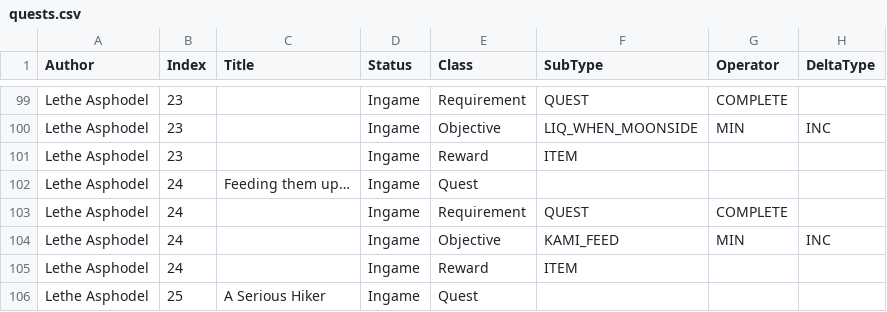
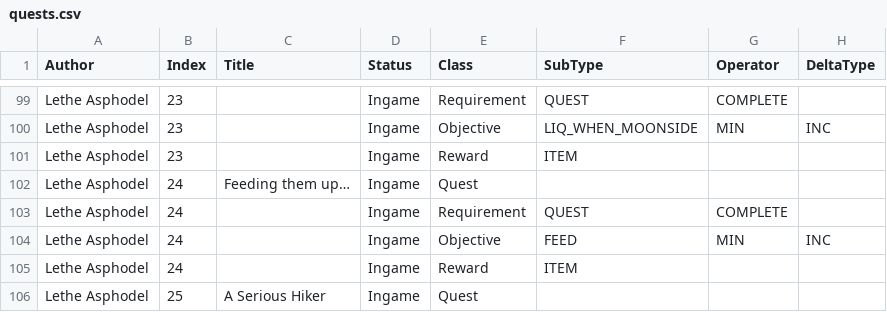
Before and after one commit to kanyaveral/kamigotchi, a CSV file: packages/contracts/src/deployment/world/data/quests/quests.csv, drawn as a sheet; only a part is shown, gaps mark what is left out; the diff names each change by its address in the sheet, - before the commit and + after, or states it on an @@ line.

Commit message:
misc world2 changes (#1084)

```diff
--- a/packages/contracts/src/deployment/world/data/quests/quests.csv
+++ b/packages/contracts/src/deployment/world/data/quests/quests.csv
-F104 (SubType): KAMI_FEED
+F104 (SubType): FEED
```
Also changed, not shown: 6 other files.
